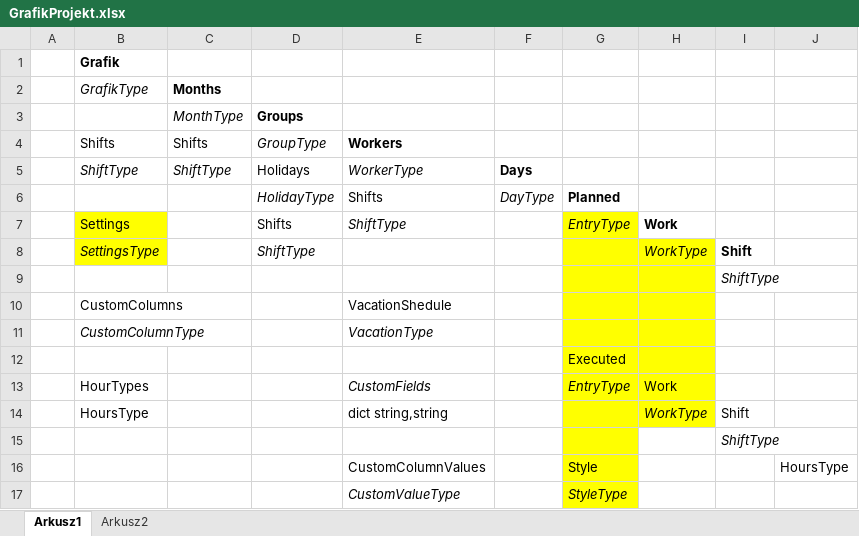
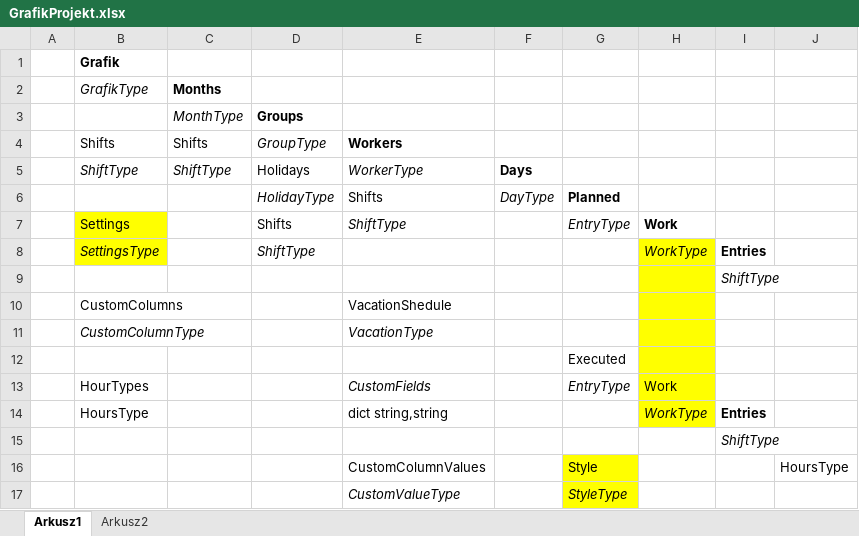
Before and after one commit to pawelklis/aion, an Excel workbook: Aion/GrafikProjekt.xlsx, sheet Arkusz1, drawn as a sheet; values as stored, in another font and other column widths than the file's, no borders; the diff names each change by its address in the sheet, - before the commit and + after, or states it on an @@ line.

```diff
--- a/Aion/GrafikProjekt.xlsx (sheet Arkusz1)
+++ b/Aion/GrafikProjekt.xlsx (sheet Arkusz1)
-G7:G15 fill: #FFFF00
+G7:G15 fill: none
-I8: Shift
+I8: Entries
-I14: Shift
+I14: Entries
-I14 bold: off
+I14 bold: on
```
Also changed, not shown: sheet Arkusz2, hidden cells.
